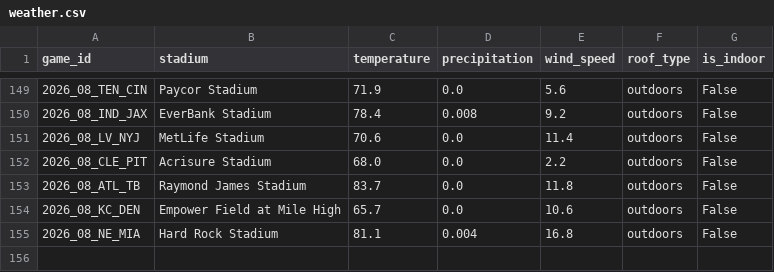
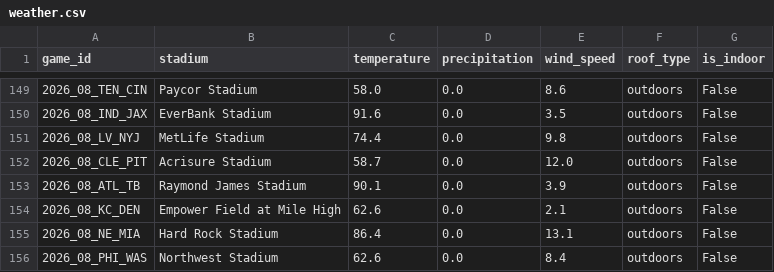
Before and after one commit to vladk-III/NFL-Football, a CSV file: data/weather.csv, drawn as a sheet; only a part is shown, gaps mark what is left out; the diff covers the shown part only.

```diff
--- a/data/weather.csv
+++ b/data/weather.csv
@@ -149,7 +149,8 @@ game_id,stadium,temperature,precipitation,wind_speed,roof_type,is_indoor
-2026_08_TEN_CIN,Paycor Stadium,71.9,0.0,5.6,outdoors,False
-2026_08_IND_JAX,EverBank Stadium,78.4,0.008,9.2,outdoors,False
-2026_08_LV_NYJ,MetLife Stadium,70.6,0.0,11.4,outdoors,False
-2026_08_CLE_PIT,Acrisure Stadium,68.0,0.0,2.2,outdoors,False
-2026_08_ATL_TB,Raymond James Stadium,83.7,0.0,11.8,outdoors,False
-2026_08_KC_DEN,Empower Field at Mile High,65.7,0.0,10.6,outdoors,False
-2026_08_NE_MIA,Hard Rock Stadium,81.1,0.004,16.8,outdoors,False
+2026_08_TEN_CIN,Paycor Stadium,58.0,0.0,8.6,outdoors,False
+2026_08_IND_JAX,EverBank Stadium,91.6,0.0,3.5,outdoors,False
+2026_08_LV_NYJ,MetLife Stadium,74.4,0.0,9.8,outdoors,False
+2026_08_CLE_PIT,Acrisure Stadium,58.7,0.0,12.0,outdoors,False
+2026_08_ATL_TB,Raymond James Stadium,90.1,0.0,3.9,outdoors,False
+2026_08_KC_DEN,Empower Field at Mile High,62.6,0.0,2.1,outdoors,False
+2026_08_NE_MIA,Hard Rock Stadium,86.4,0.0,13.1,outdoors,False
+2026_08_PHI_WAS,Northwest Stadium,62.6,0.0,8.4,outdoors,False
```
Also changed, not shown: 32 edited cells elsewhere in this file, data/games.csv, 1 other file.
